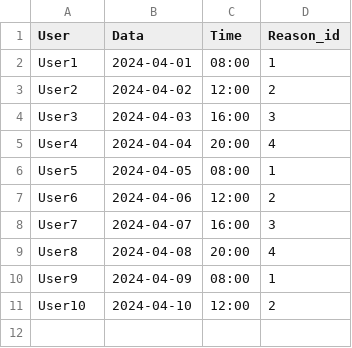
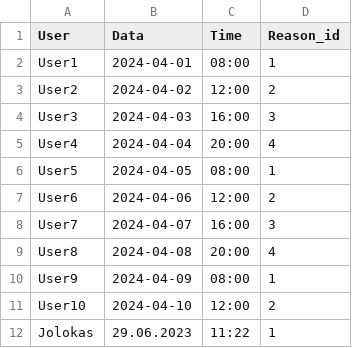
Before and after one commit to Workrom/Server_DataBase, a CSV file: Server_DataBase/UDT.csv, drawn as a sheet.

```diff
--- a/Server_DataBase/UDT.csv
+++ b/Server_DataBase/UDT.csv
@@ -11 +11,2 @@ User9,2024-04-09,08:00,1
 User10,2024-04-10,12:00,2
+Jolokas,29.06.2023,11:22,1
```
Also changed, not shown: 1 other file.
